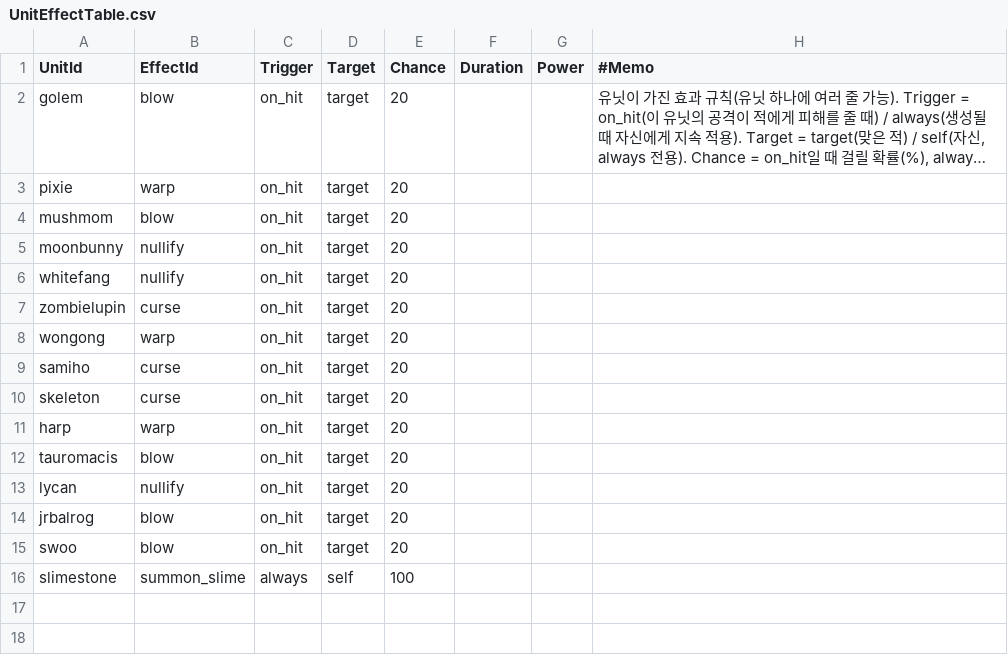
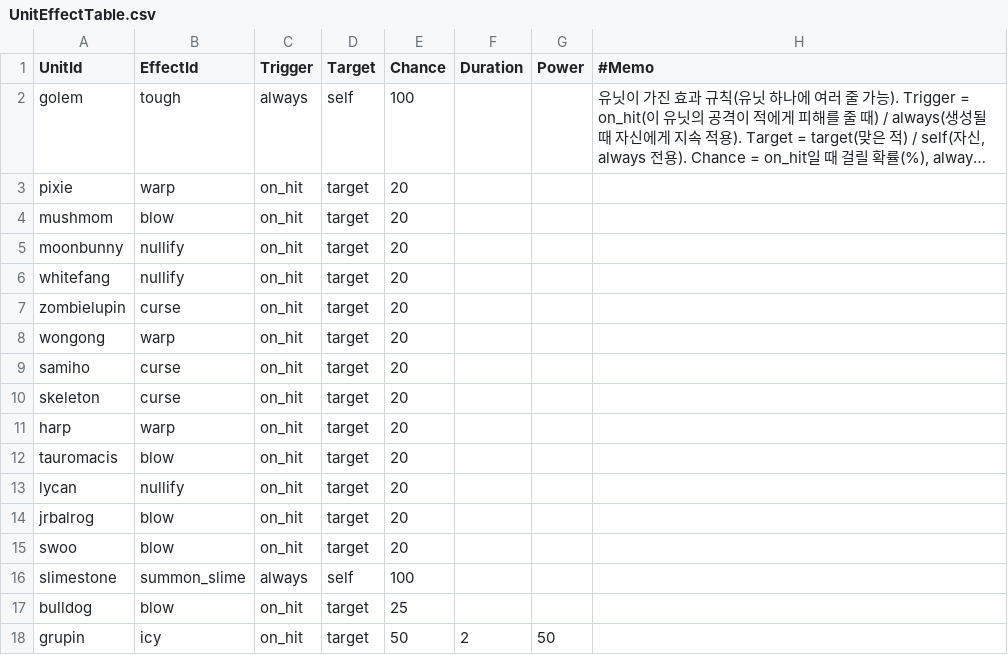
Before and after one commit to yannoo00/maple-war, a CSV file: RootDesk/MyDesk/Data/UnitEffectTable.csv, drawn as a sheet; long unchanged cells end in …; the diff names each change by its address in the sheet, - before the commit and + after, or states it on an @@ line.

```diff
--- a/RootDesk/MyDesk/Data/UnitEffectTable.csv
+++ b/RootDesk/MyDesk/Data/UnitEffectTable.csv
-B2 (EffectId): blow
+B2 (EffectId): tough
-C2 (Trigger): on_hit
+C2 (Trigger): always
-D2 (Target): target
+D2 (Target): self
-E2 (Chance): 20
+E2 (Chance): 100
+row 17: bulldog | blow | on_hit | target | 25
+row 18: grupin | icy | on_hit | target | 50 | 2 | 50
```
Also changed, not shown: RootDesk/MyDesk/Data/EffectTable.csv, RootDesk/MyDesk/Data/UnitTable.csv, 20 other files.
